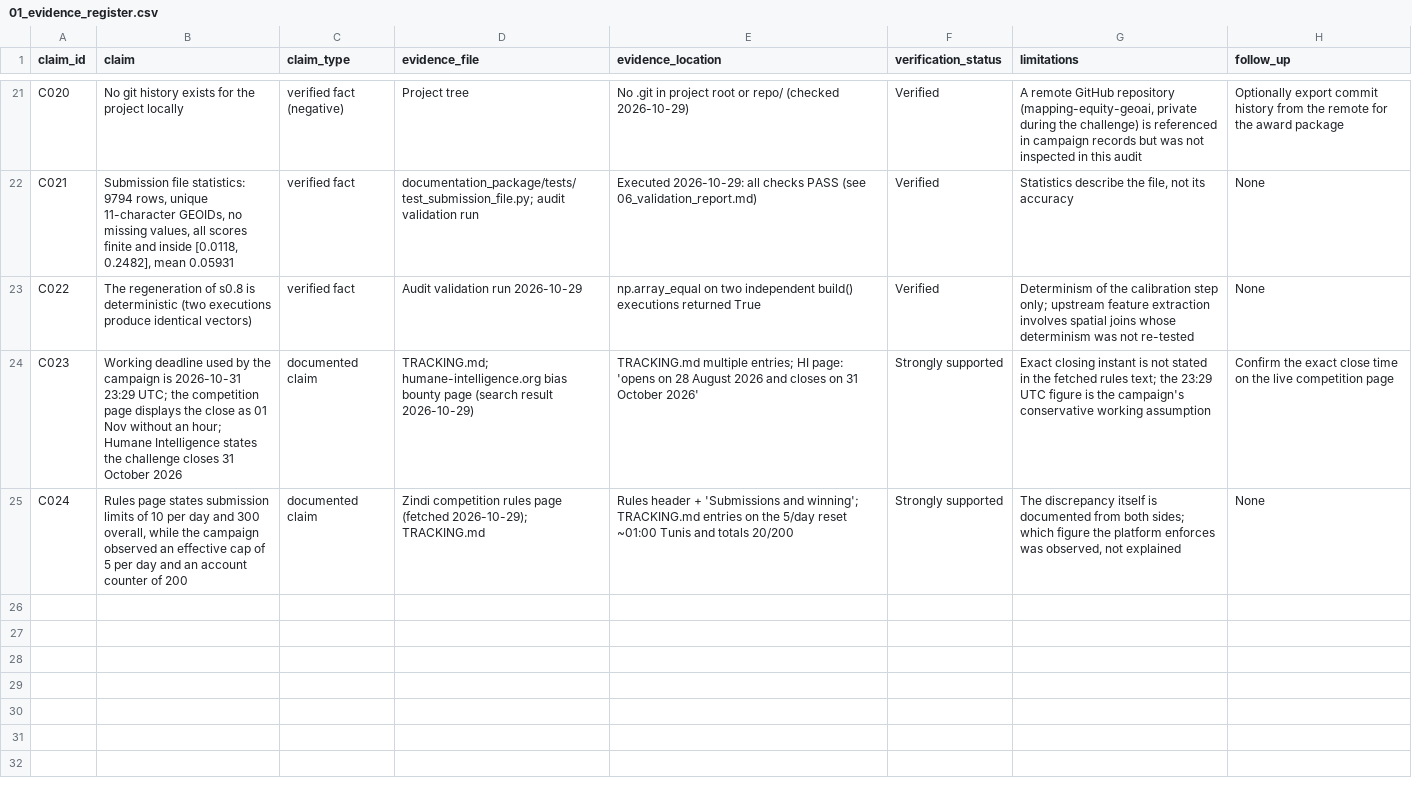
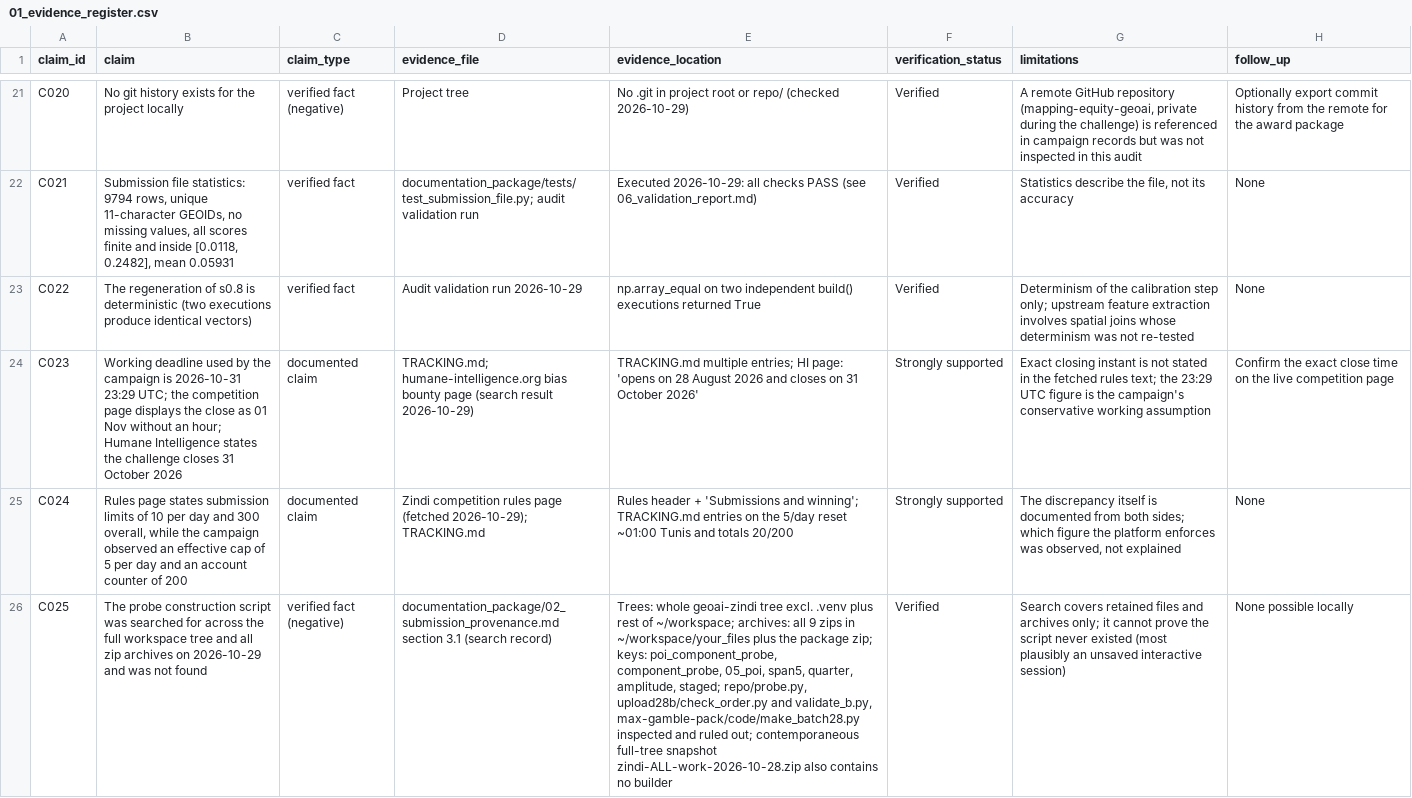
Before and after one commit to amkkoussay/mapping-equity-geoai, a CSV file: documentation_package/01_evidence_register.csv, drawn as a sheet; only a part is shown, gaps mark what is left out; the diff covers the shown part only; the diff names each change by its address in the sheet, - before the commit and + after, or states it on an @@ line.

Commit message:
Repair documentation package: self-contained evidence, probe-script search, usfs chain (R11 open)

```diff
--- a/documentation_package/01_evidence_register.csv
+++ b/documentation_package/01_evidence_register.csv
+row 26: C025 | The probe construction script was searched for across the full workspace tree and all zip archives on 2026-10-29 and was not found | verified fact (negative) | documentation_package/02_submission_provenance.md section 3.1 (search record) | Trees: whole geoai-zindi tree excl. .venv plus rest of ~/workspace; archives: all 9 zips in ~/workspace/your_files plus the package zip; keys: poi_component_probe, component_probe, 05_poi, span5, quarter, amplitude, staged; repo/probe.py, upload28b/check_order.py and validate_b.py, max-gamble-pack/code/make_batch28.py inspected and ruled out; contemporaneous full-tree snapshot zindi-ALL-work-2026-10-28.zip also contains no builder | Verified | Search covers retained files and archives only; it cannot prove the script never existed (most plausibly an unsaved interactive session) | None possible locally
```
Also changed, not shown: 2 added rows and 2 edited cells elsewhere in this file, 16 other files.
